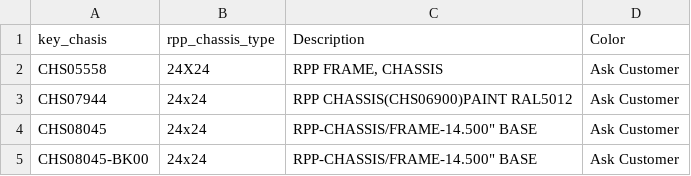
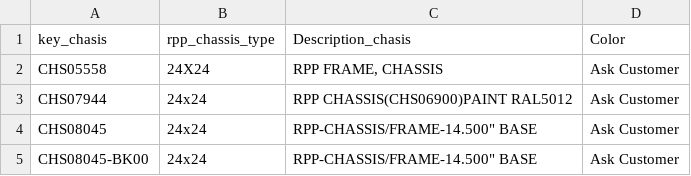
Before and after one commit to HarshKshatriya-eaton/feature_contract_read_adls_updated, a CSV file: references/ref_chasis.csv, drawn as a sheet; only a part is shown.

Commit message:
fixed item description

```diff
--- a/references/ref_chasis.csv
+++ b/references/ref_chasis.csv
@@ -1,2 +1,2 @@
-key_chasis,rpp_chassis_type,Description,Color
+key_chasis,rpp_chassis_type,Description_chasis,Color
 CHS05558,24X24,"RPP FRAME, CHASSIS",Ask Customer
```
Also changed, not shown: 1 other file.
